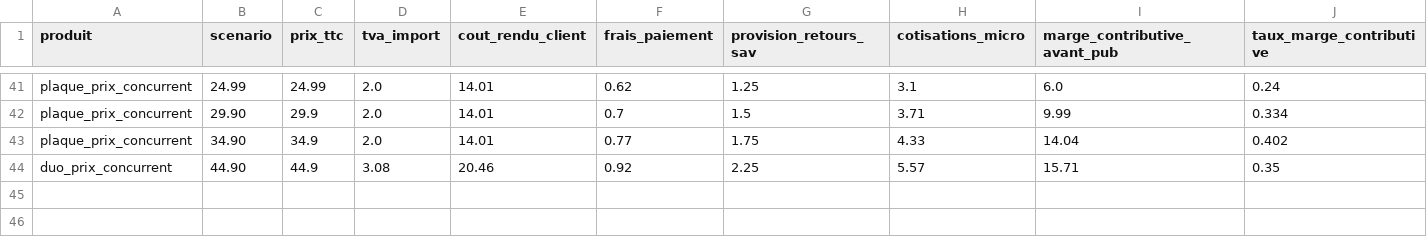
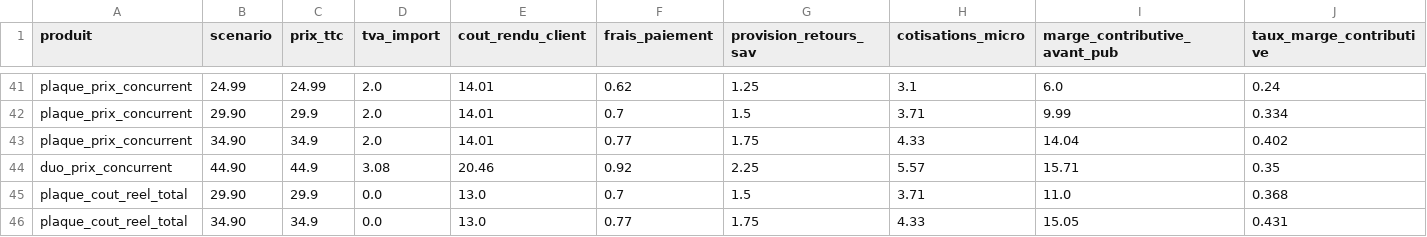
Before and after one commit to nonomarvie1-eng/Claude, a CSV file: UNIT_ECONOMICS_RESULTATS.csv, drawn as a sheet; only a part is shown, gaps mark what is left out; rows hold the shown columns only; the diff names each change by its address in the sheet, - before the commit and + after, or states it on an @@ line.

```diff
--- a/UNIT_ECONOMICS_RESULTATS.csv
+++ b/UNIT_ECONOMICS_RESULTATS.csv
+row 45: plaque_cout_reel_total | 29.90 | 29.9 | 0.0 | 13.0 | 0.7 | 1.5 | 3.71 | 11.0 | 0.368
+row 46: plaque_cout_reel_total | 34.90 | 34.9 | 0.0 | 13.0 | 0.77 | 1.75 | 4.33 | 15.05 | 0.431
```
Also changed, not shown: UNIT_ECONOMICS.csv, 1 other file.
